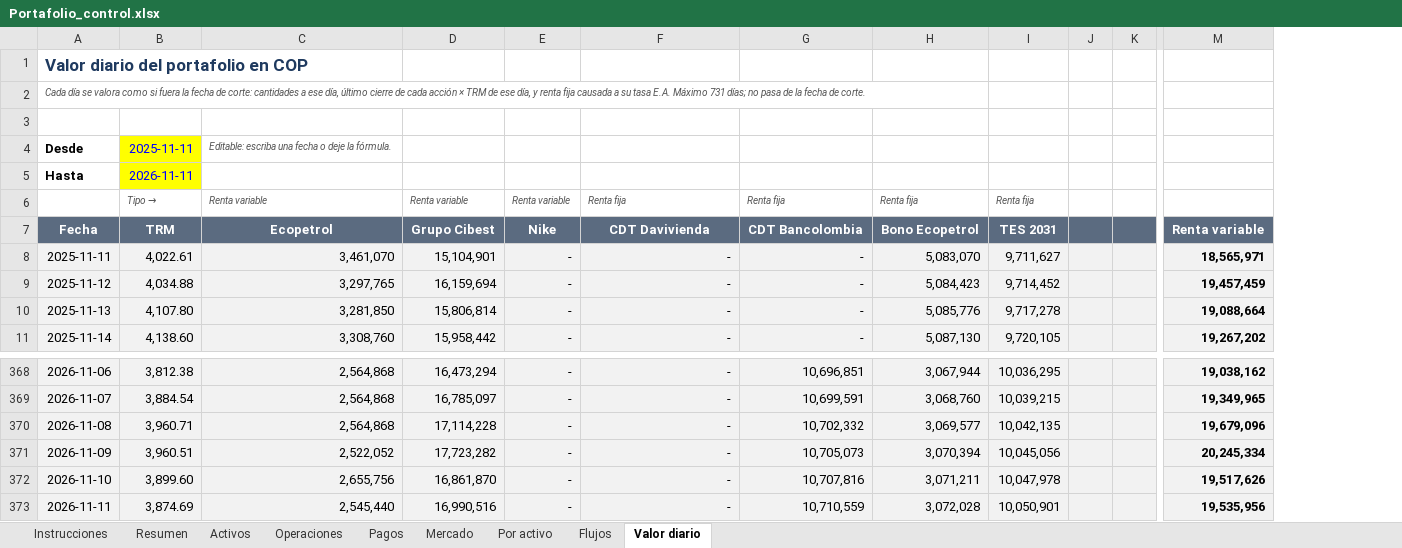
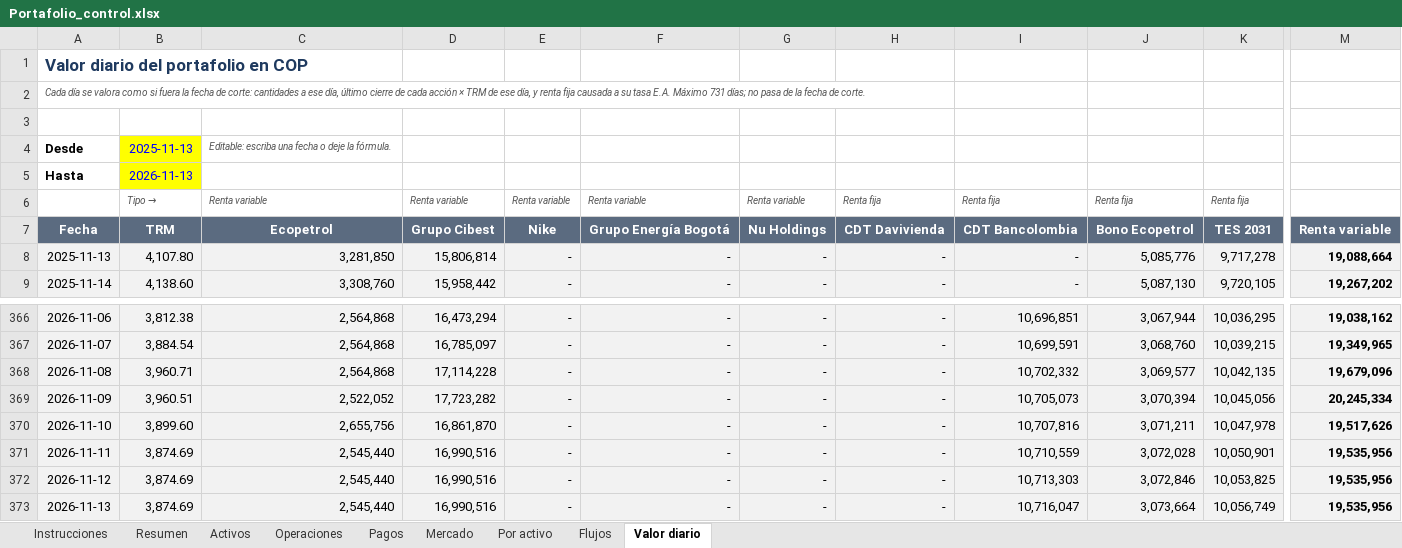
Before and after one commit to N-um/Portafolio-de-inversion., an Excel workbook: excel/Portafolio_control.xlsx, sheet Valor diario, drawn as a sheet; only a part is shown, gaps mark what is left out; values as stored, in another font and other column widths than the file's, no borders; removed rows and columns are numbered as before the commit, all else as after; rows hold the shown columns only; the diff names each change by its address in the sheet, - before the commit and + after, or states it on an @@ line.

```diff
--- a/excel/Portafolio_control.xlsx (sheet Valor diario)
+++ b/excel/Portafolio_control.xlsx (sheet Valor diario)
+column G, rows 6-9: Renta variable | Nu Holdings | - | -; rows 366-371: all -
+column H, rows 6-9: Renta fija | CDT Davivienda | - | -; rows 366-371: all -
-column J, empty
-column K, empty
-B4: 2025-11-11
+B4: 2025-11-13
-B5: 2026-11-11
+B5: 2026-11-13
-F6: Renta fija
+F6: Renta variable
-F7: CDT Davivienda
+F7: Grupo Energía Bogotá
-row 8: 2025-11-11 | 4,022.61 | 3,461,070 | 15,104,901 | - | - | - | 5,083,070 | 9,711,627 |  |  | 18,565,971
-row 9: 2025-11-12 | 4,034.88 | 3,297,765 | 16,159,694 | - | - | - | 5,084,423 | 9,714,452 |  |  | 19,457,459
+row 372: 2026-11-12 | 3,874.69 | 2,545,440 | 16,990,516 | - | - | - | - | 10,713,303 | 3,072,846 | 10,053,825 | 19,535,956
+row 373: 2026-11-13 | 3,874.69 | 2,545,440 | 16,990,516 | - | - | - | - | 10,716,047 | 3,073,664 | 10,056,749 | 19,535,956
```
Also changed, not shown: sheet Por activo, sheet Flujos, sheet Resumen, sheet Activos, sheet Pagos, sheet Operaciones, 1 more sheet, formulas that keep their value, charts or pictures, 8 other files.
